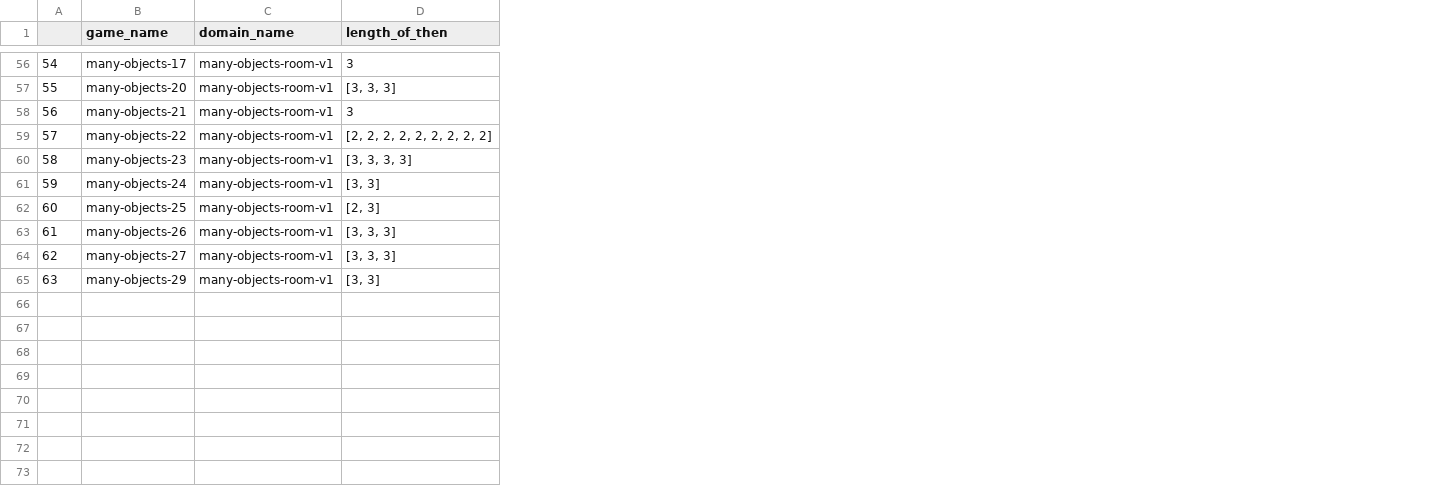
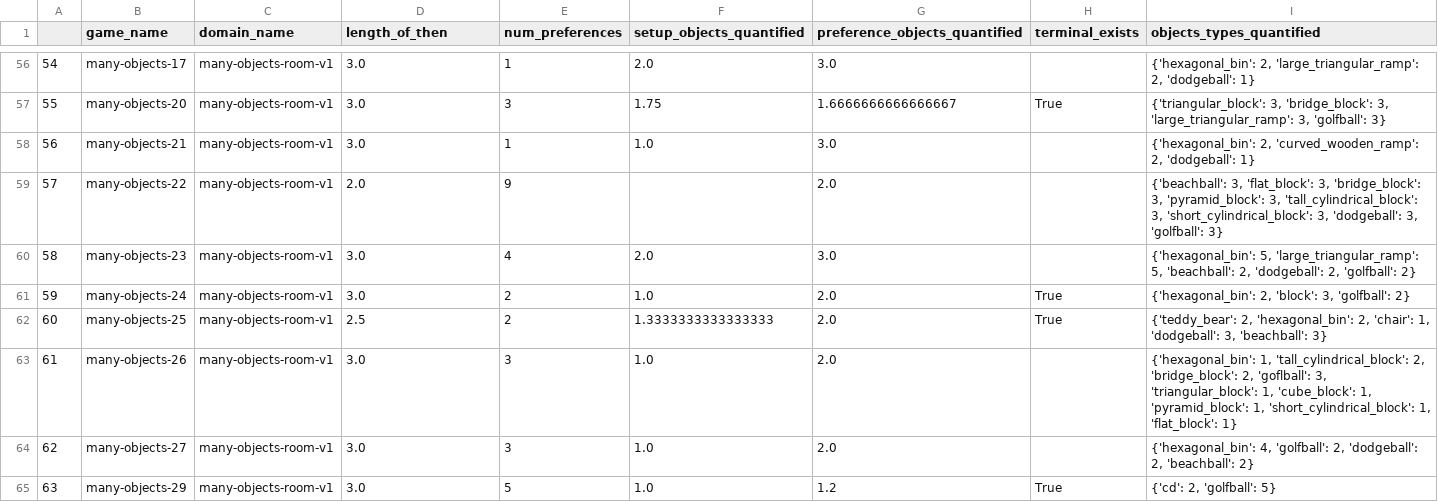
Before and after one commit to guydav/game-generation-modeling, a CSV file: dsl_statistics.csv, drawn as a sheet; only a part is shown, gaps mark what is left out; the diff covers the shown part only; the diff names each change by its address in the sheet, - before the commit and + after, or states it on an @@ line.

Commit message:
Updates to statistics parsing.
Cleaned up the scaffolding code around parsing statistics.
Implemented a few additional statistics.

```diff
--- a/dsl_statistics.csv
+++ b/dsl_statistics.csv
+column E (num_preferences), rows 56-65: 1 | 3 | 1 | 9 | 4 | 2 | 2 | 3 | 3 | 5
+column F (setup_objects_quantified), rows 56-65: 2.0 | 1.75 | 1.0 |  | 2.0 | 1.0 | 1.3333333333333333 | 1.0 | 1.0 | 1.0
+column G (preference_objects_quantified), rows 56-65: 3.0 | 1.6666666666666667 | 3.0 | 2.0 | 3.0 | 2.0 | 2.0 | 2.0 | 2.0 | 1.2
+column H (terminal_exists), rows 57-65: True |  |  |  | True | True |  |  | True
+column I (objects_types_quantified), rows 56-65: {'hexagonal_bin': 2, 'large_triangular_ramp': 2, 'dodgeball': 1} | {'triangular_block': 3, 'bridge_block': 3, 'large_triangular_ramp': 3, 'golfball': 3} | {'hexagonal_bin': 2, 'curved_wooden_ramp': 2, 'dodgeball': 1} | {'beachball': 3, 'flat_block': 3, 'bridge_block': 3, 'pyramid_block': 3, 'tall_cylindrical_block': 3, 'short_cylindrical_block': 3, 'dodgeball': 3, 'golfball': 3} | {'hexagonal_bin': 5, 'large_triangular_ramp': 5, 'beachball': 2, 'dodgeball': 2, 'golfball': 2} | {'hexagonal_bin': 2, 'block': 3, 'golfball': 2} | {'teddy_bear': 2, 'hexagonal_bin': 2, 'chair': 1, 'dodgeball': 3, 'beachball': 3} | {'hexagonal_bin': 1, 'tall_cylindrical_block': 2, 'bridge_block': 2, 'goflball': 3, 'triangular_block': 1, 'cube_block': 1, 'pyramid_block': 1, 'short_cylindrical_block': 1, 'flat_block': 1} | {'hexagonal_bin': 4, 'golfball': 2, 'dodgeball': 2, 'beachball': 2} | {'cd': 2, 'golfball': 5}
-D56 (length_of_then): 3
+D56 (length_of_then): 3.0
-D57 (length_of_then): [3, 3, 3]
+D57 (length_of_then): 3.0
-D58 (length_of_then): 3
+D58 (length_of_then): 3.0
-D59 (length_of_then): [2, 2, 2, 2, 2, 2, 2, 2, 2]
+D59 (length_of_then): 2.0
-D60 (length_of_then): [3, 3, 3, 3]
+D60 (length_of_then): 3.0
-D61 (length_of_then): [3, 3]
+D61 (length_of_then): 3.0
-D62 (length_of_then): [2, 3]
+D62 (length_of_then): 2.5
-D63:D64 (length_of_then): [3, 3, 3]
+D63:D64 (length_of_then): 3.0
-D65 (length_of_then): [3, 3]
+D65 (length_of_then): 3.0
```
Also changed, not shown: 49 edited cells elsewhere in this file, 1 other file.
